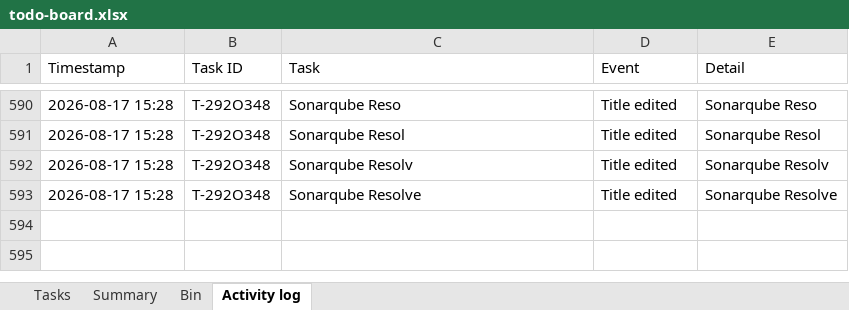
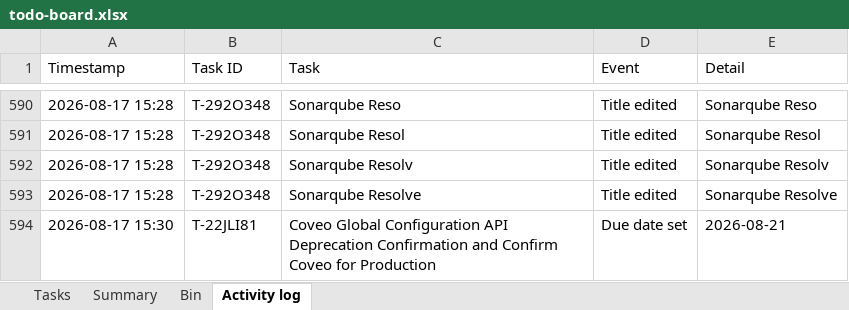
Before and after one commit to akshay0828/To-Do, an Excel workbook: data/todo-board.xlsx, sheet Activity log, drawn as a sheet; only a part is shown, gaps mark what is left out; values as stored, in another font and other column widths than the file's, no borders; the diff names each change by its address in the sheet, - before the commit and + after, or states it on an @@ line.

Commit message:
Update board — 9 notes, 0 done (2026-08-17 15:30)

```diff
--- a/data/todo-board.xlsx (sheet Activity log)
+++ b/data/todo-board.xlsx (sheet Activity log)
+row 594: 2026-08-17 15:30 | T-22JLI81 | Coveo Global Configuration API Deprecation Confirmation and Confirm Coveo for Production | Due date set | 2026-08-21
```
Also changed, not shown: sheet Tasks, sheet Summary.
